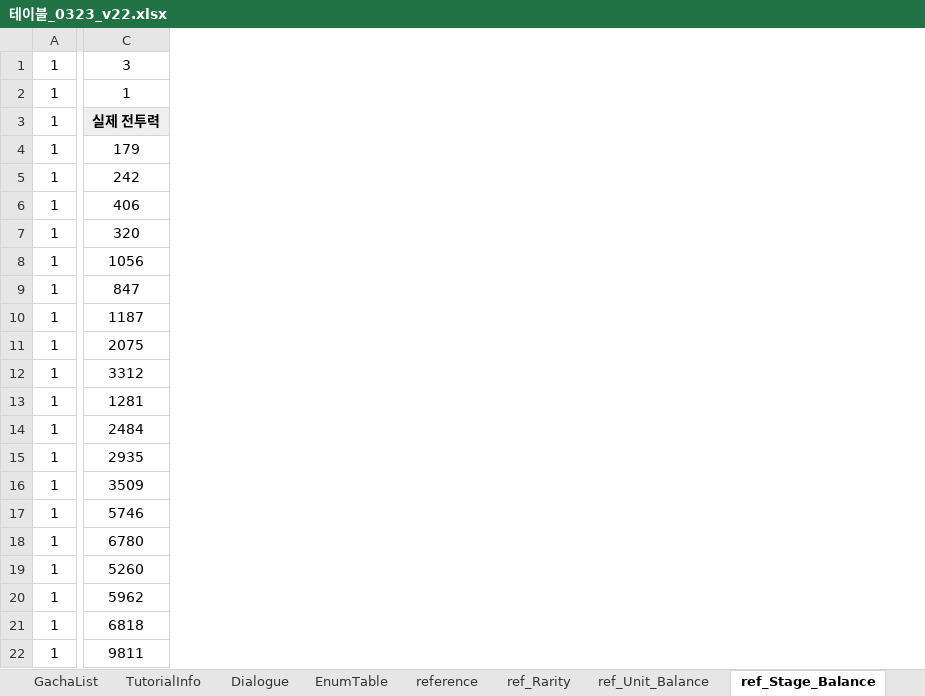
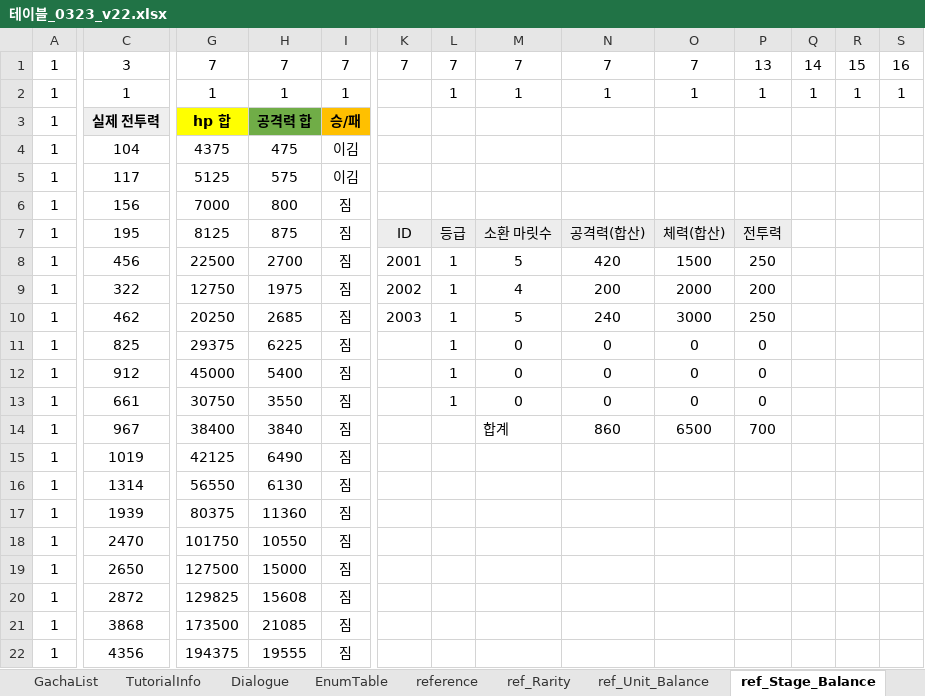
Before and after one commit to david0305mc/TowerDefense, an Excel workbook: ExcelToCSV/SrcFolder/테이블_0323_v22.xlsx, sheet ref_Stage_Balance, drawn as a sheet; only a part is shown, gaps mark what is left out; values as stored, in another font and other column widths than the file's, no borders; conditional formats not drawn; the diff covers the shown part only; the diff names each change by its address in the sheet, - before the commit and + after, or states it on an @@ line.

```diff
--- a/ExcelToCSV/SrcFolder/테이블_0323_v22.xlsx (sheet ref_Stage_Balance)
+++ b/ExcelToCSV/SrcFolder/테이블_0323_v22.xlsx (sheet ref_Stage_Balance)
+column G, rows 1-22: 7 | 1 | hp 합 | 4375 | 5125 | 7000 | 8125 | 22500 | 12750 | 20250 | 29375 | 45000 | 30750 | 38400 | 42125 | 56550 | 80375 | 101750 | 127500 | 129825 | 173500 | 194375
+column H, rows 1-22: 7 | 1 | 공격력 합 | 475 | 575 | 800 | 875 | 2700 | 1975 | 2685 | 6225 | 5400 | 3550 | 3840 | 6490 | 6130 | 11360 | 10550 | 15000 | 15608 | 21085 | 19555
+column I, rows 1-22: 7 | 1 | 승/패 | 이김 | 이김 | 짐 | 짐 | 짐 | 짐 | 짐 | 짐 | 짐 | 짐 | 짐 | 짐 | 짐 | 짐 | 짐 | 짐 | 짐 | 짐 | 짐
+column K, rows 1-10: 7 |  |  |  |  |  | ID | 2001 | 2002 | 2003
+column L, rows 1-13: 7 | 1 |  |  |  |  | 등급 | 1 | 1 | 1 | 1 | 1 | 1
+column M, rows 1-14: 7 | 1 |  |  |  |  | 소환 마릿수 | 5 | 4 | 5 | 0 | 0 | 0 | 합계
+column N, rows 1-14: 7 | 1 |  |  |  |  | 공격력(합산) | 420 | 200 | 240 | 0 | 0 | 0 | 860
+column O, rows 1-14: 7 | 1 |  |  |  |  | 체력(합산) | 1500 | 2000 | 3000 | 0 | 0 | 0 | 6500
+column P, rows 1-14: 13 | 1 |  |  |  |  | 전투력 | 250 | 200 | 250 | 0 | 0 | 0 | 700
+column Q, rows 1-2: 14 | 1
+column R, rows 1-2: 15 | 1
+column S, rows 1-2: 16 | 1
-C4: 179
+C4: 104
-C5: 242
+C5: 117
-C6: 406
+C6: 156
-C7: 320
+C7: 195
-C8: 1056
+C8: 456
-C9: 847
+C9: 322
-C10: 1187
+C10: 462
-C11: 2075
+C11: 825
-C12: 3312
+C12: 912
-C13: 1281
+C13: 661
-C14: 2484
+C14: 967
-C15: 2935
+C15: 1019
-C16: 3509
+C16: 1314
-C17: 5746
+C17: 1939
-C18: 6780
+C18: 2470
-C19: 5260
+C19: 2650
-C20: 5962
+C20: 2872
-C21: 6818
+C21: 3868
-C22: 9811
+C22: 4356
```
Also changed, not shown: 1 added column and 99 edited cells elsewhere in this sheet, sheet ref_Unit_Balance, formulas that keep their value.
